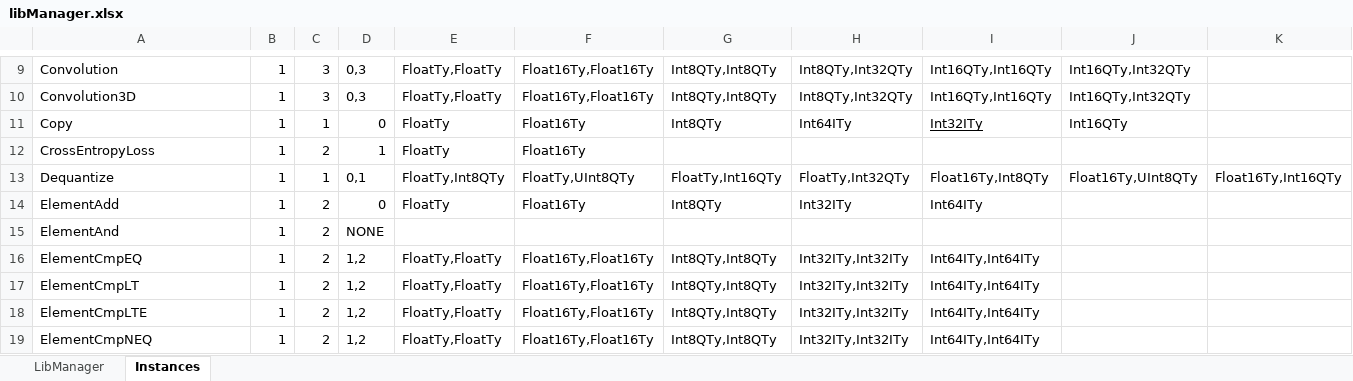
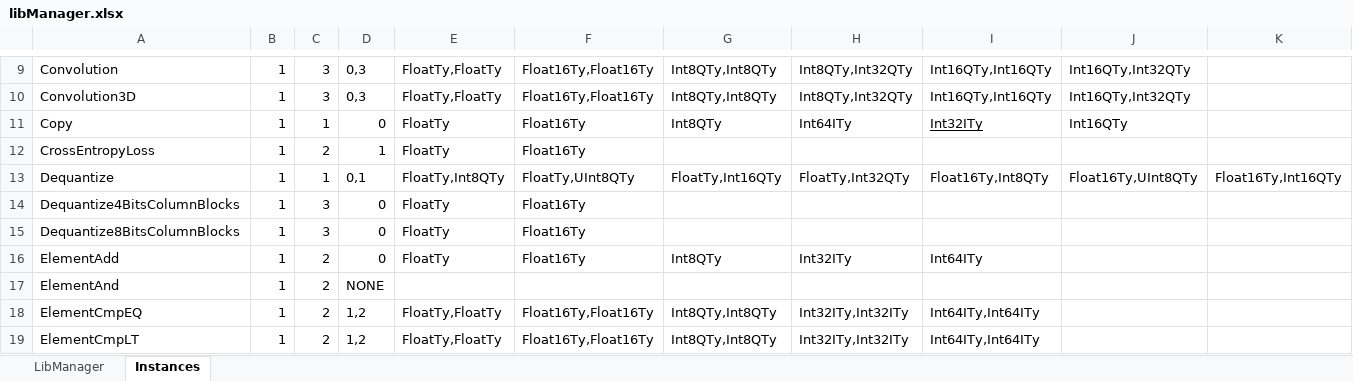
Before and after one commit to ubergarm/et-platform, an Excel workbook: dnn-library/scripts/libManager.xlsx, sheet Instances, drawn as a sheet; only a part is shown, gaps mark what is left out; the shorter side is filled out with more unchanged rows; values as stored, in another font and other column widths than the file's, no borders; rows hold the shown columns only; the diff names each change by its address in the sheet, - before the commit and + after, or states it on an @@ line.

```diff
--- a/dnn-library/scripts/libManager.xlsx (sheet Instances)
+++ b/dnn-library/scripts/libManager.xlsx (sheet Instances)
+row 14: Dequantize4BitsColumnBlocks | 1 | 3 | 0 | FloatTy | Float16Ty
+row 15: Dequantize8BitsColumnBlocks | 1 | 3 | 0 | FloatTy | Float16Ty
```
Also changed, not shown: sheet LibManager, dnn-library/scripts/cacheState.xlsx, 7 other files.
